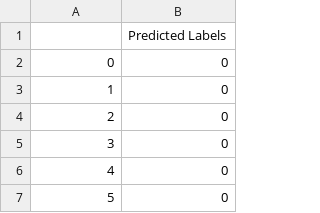
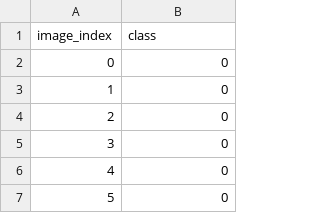
Before and after one commit to kapilbindal/MIDAS-Tasks, a CSV file: root/CV Problem/Kapil_Gupta.csv, drawn as a sheet; only a part is shown; removed rows and columns are numbered as before the commit, all else as after; the diff names each change by its address in the sheet, - before the commit and + after, or states it on an @@ line.

```diff
--- a/root/CV Problem/Kapil_Gupta.csv
+++ b/root/CV Problem/Kapil_Gupta.csv
-row 1:  | Predicted Labels
+row 1: image_index | class
```
Also changed, not shown: 1 other file.
